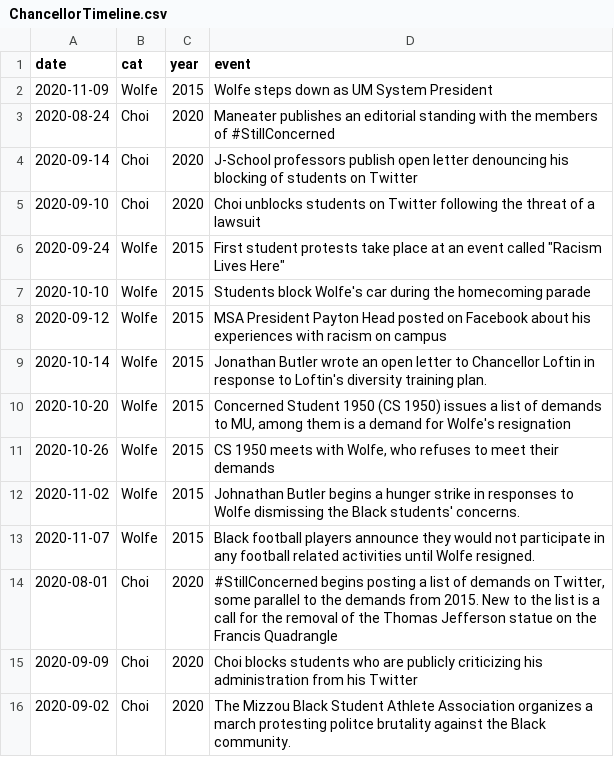
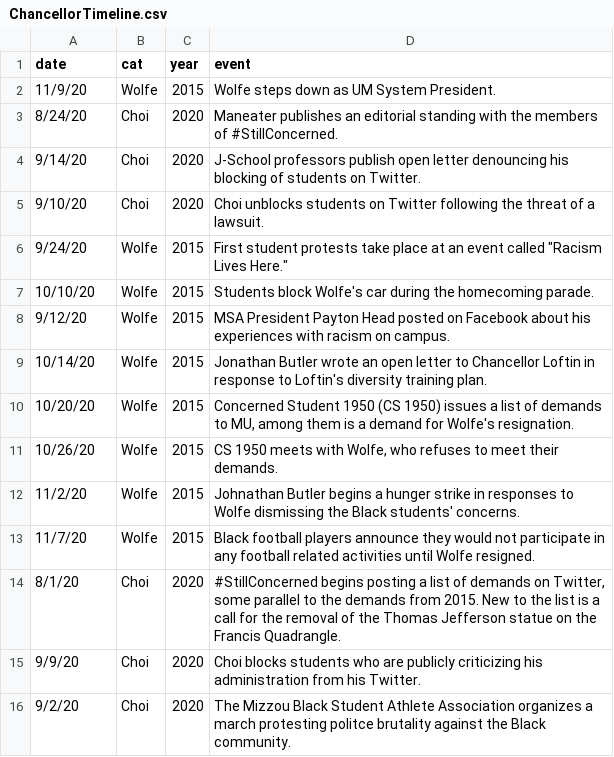
Before and after one commit to gcdean38/maneater, a CSV file: ChancellorTimeline.csv, drawn as a sheet.

Commit message:
updated csv

```diff
--- a/ChancellorTimeline.csv
+++ b/ChancellorTimeline.csv
@@ -1,16 +1,16 @@
 date,cat,year,event
-2020-11-09,Wolfe,2015,Wolfe steps down as UM System President
-2020-08-24,Choi,2020,Maneater publishes an editorial standing with the members of #StillConcerned
-2020-09-14,Choi,2020,J-School professors publish open letter denouncing his blocking of students on Twitter
-2020-09-10,Choi,2020,Choi unblocks students on Twitter following the threat of a lawsuit
-2020-09-24,Wolfe,2015,"First student protests take place at an event called ""Racism Lives Here"""
-2020-10-10,Wolfe,2015,Students block Wolfe's car during the homecoming parade
-2020-09-12,Wolfe,2015,MSA President Payton Head posted on Facebook about his experiences with racism on campus
-2020-10-14,Wolfe,2015,Jonathan Butler wrote an open letter to Chancellor Loftin in response to Loftin's diversity training plan.
-2020-10-20,Wolfe,2015,"Concerned Student 1950 (CS 1950) issues a list of demands to MU, among them is a demand for Wolfe's resignation"
-2020-10-26,Wolfe,2015,"CS 1950 meets with Wolfe, who refuses to meet their demands"
-2020-11-02,Wolfe,2015,Johnathan Butler begins a hunger strike in responses to Wolfe dismissing the Black students' concerns.
-2020-11-07,Wolfe,2015,Black football players announce they would not participate in any football related activities until Wolfe resigned.
-2020-08-01,Choi,2020,"#StillConcerned begins posting a list of demands on Twitter, some parallel to the demands from 2015. New to the list is a call for the removal of the Thomas Jefferson statue on the Francis Quadrangle"
-2020-09-09,Choi,2020,Choi blocks students who are publicly criticizing his administration from his Twitter
-2020-09-02,Choi,2020,The Mizzou Black Student Athlete Association organizes a march protesting politce brutality against the Black community.
+11/9/20,Wolfe,2015,Wolfe steps down as UM System President.
+8/24/20,Choi,2020,Maneater publishes an editorial standing with the members of #StillConcerned.
+9/14/20,Choi,2020,J-School professors publish open letter denouncing his blocking of students on Twitter.
+9/10/20,Choi,2020,Choi unblocks students on Twitter following the threat of a lawsuit.
+9/24/20,Wolfe,2015,"First student protests take place at an event called ""Racism Lives Here."""
+10/10/20,Wolfe,2015,Students block Wolfe's car during the homecoming parade.
+9/12/20,Wolfe,2015,MSA President Payton Head posted on Facebook about his experiences with racism on campus.
+10/14/20,Wolfe,2015,Jonathan Butler wrote an open letter to Chancellor Loftin in response to Loftin's diversity training plan.
+10/20/20,Wolfe,2015,"Concerned Student 1950 (CS 1950) issues a list of demands to MU, among them is a demand for Wolfe's resignation."
+10/26/20,Wolfe,2015,"CS 1950 meets with Wolfe, who refuses to meet their demands."
+11/2/20,Wolfe,2015,Johnathan Butler begins a hunger strike in responses to Wolfe dismissing the Black students' concerns.
+11/7/20,Wolfe,2015,Black football players announce they would not participate in any football related activities until Wolfe resigned.
+8/1/20,Choi,2020,"#StillConcerned begins posting a list of demands on Twitter, some parallel to the demands from 2015. New to the list is a call for the removal of the Thomas Jefferson statue on the Francis Quadrangle."
+9/9/20,Choi,2020,Choi blocks students who are publicly criticizing his administration from his Twitter.
+9/2/20,Choi,2020,The Mizzou Black Student Athlete Association organizes a march protesting politce brutality against the Black community.
```
